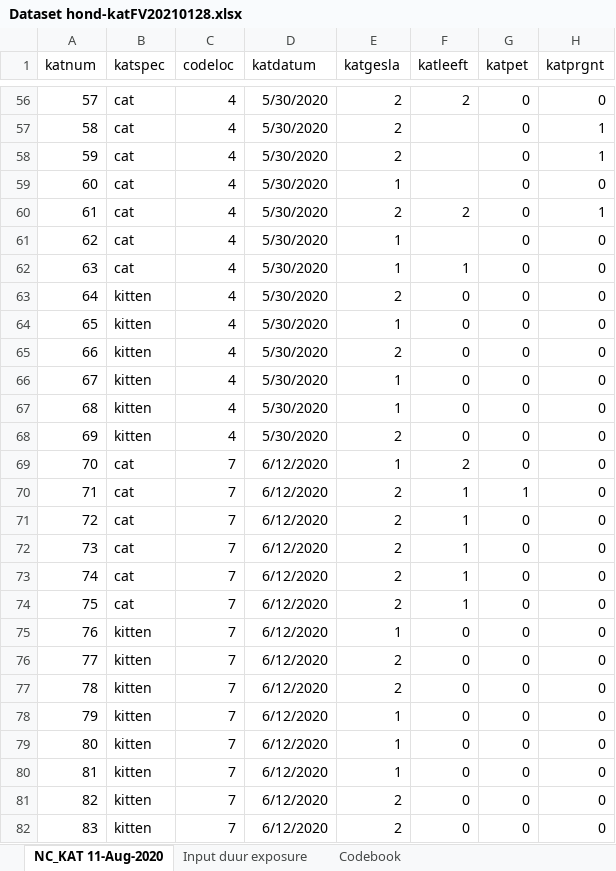
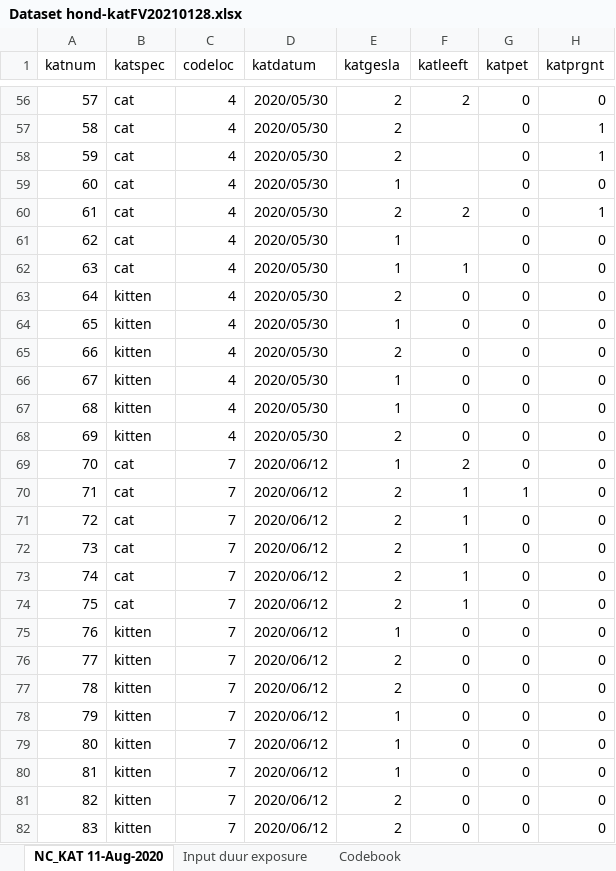
Before and after one commit to EgilFischer/mink-cat, an Excel workbook: Dataset hond-katFV20210128.xlsx, sheet NC_KAT 11-Aug-2020, drawn as a sheet; only a part is shown, gaps mark what is left out; values as stored, in another font and other column widths than the file's, no borders; the diff covers the shown part only; the diff names each change by its address in the sheet, - before the commit and + after, or states it on an @@ line.

```diff
--- a/Dataset hond-katFV20210128.xlsx (sheet NC_KAT 11-Aug-2020)
+++ b/Dataset hond-katFV20210128.xlsx (sheet NC_KAT 11-Aug-2020)
-D56:D68 (katdatum): 5/30/2020
+D56:D68 (katdatum): 2020/05/30
-D69:D82 (katdatum): 6/12/2020
+D69:D82 (katdatum): 2020/06/12
```
Also changed, not shown: 84 edited cells elsewhere in this sheet, 3 other files.
